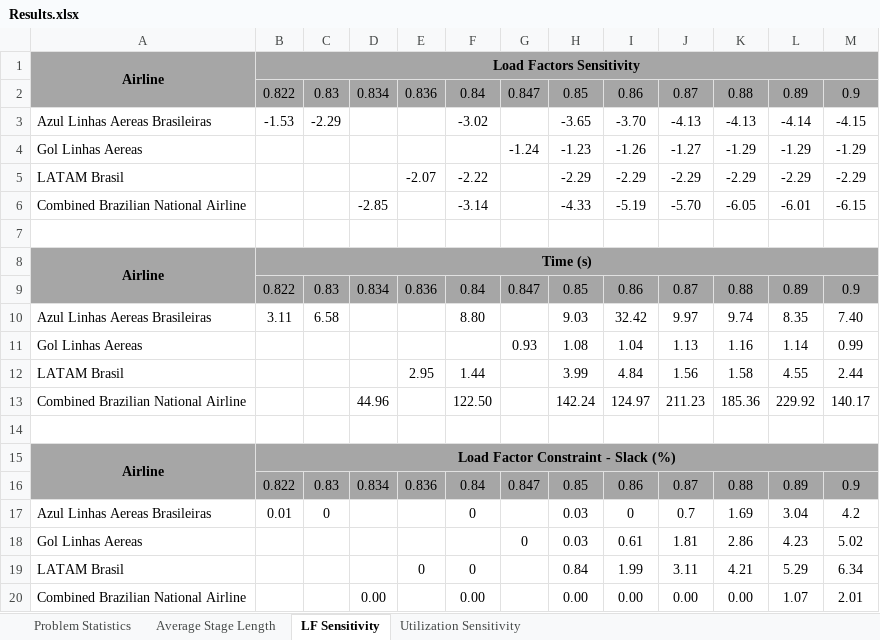
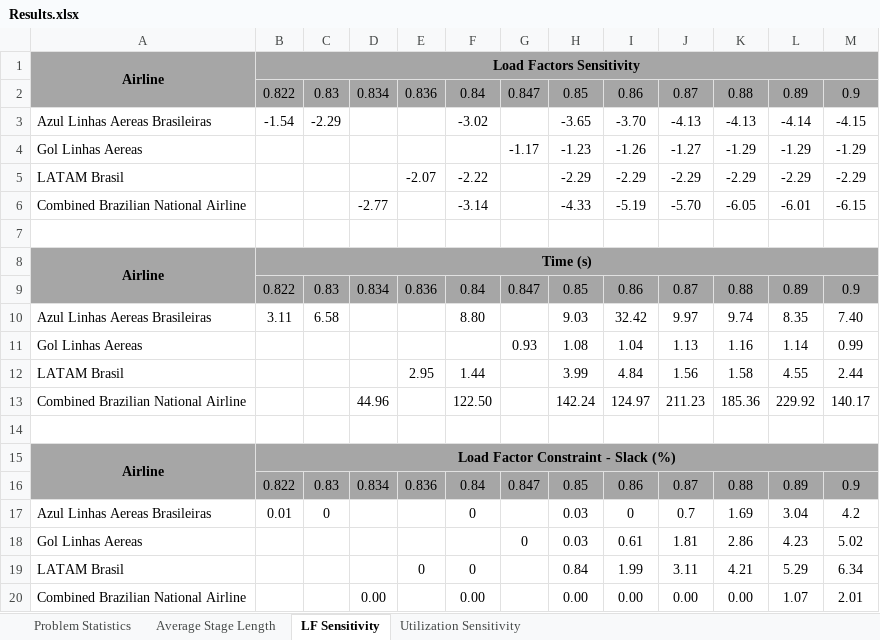
Before and after one commit to andyeske/FOFA, an Excel workbook: Processed Datasets/Results.xlsx, sheet LF Sensitivity, drawn as a sheet; values as stored, in another font and other column widths than the file's, no borders; the diff names each change by its address in the sheet, - before the commit and + after, or states it on an @@ line.

```diff
--- a/Processed Datasets/Results.xlsx (sheet LF Sensitivity)
+++ b/Processed Datasets/Results.xlsx (sheet LF Sensitivity)
-B3: -1.53
+B3: -1.54
-G4: -1.24
+G4: -1.17
-D6: -2.85
+D6: -2.77
```
Also changed, not shown: sheet Problem Statistics, sheet Utilization Sensitivity, 2 other files.
